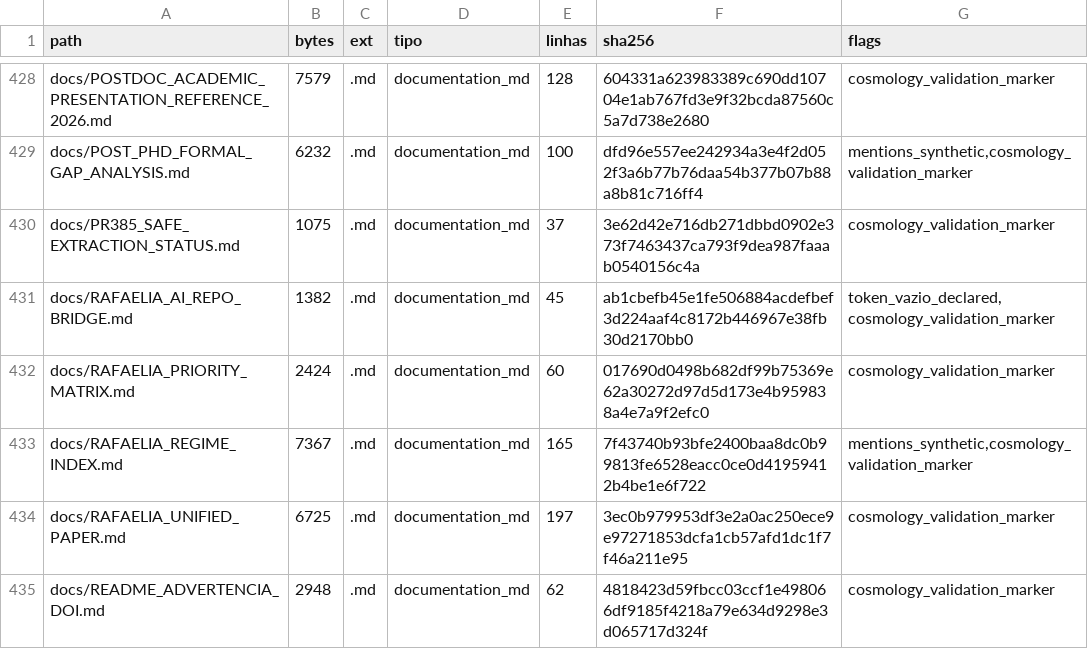
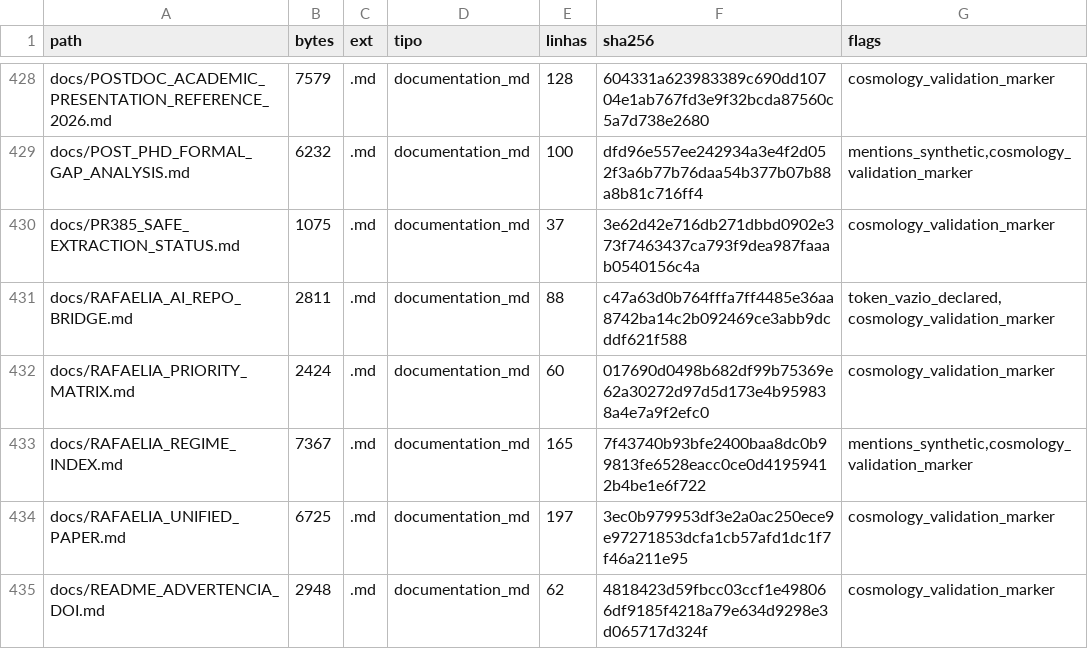
Before and after one commit to rafaelmeloreisnovo/relativity-living-light, a TSV file: data/results/repo_inventory.tsv, drawn as a sheet; only a part is shown, gaps mark what is left out.

```diff
--- a/data/results/repo_inventory.tsv
+++ b/data/results/repo_inventory.tsv
@@ -430,3 +430,3 @@ docs/POST_PHD_FORMAL_GAP_ANALYSIS.md	6232	.md	documentation_md	100	dfd96e557ee24
 docs/PR385_SAFE_EXTRACTION_STATUS.md	1075	.md	documentation_md	37	3e62d42e716db271dbbd0902e373f7463437ca793f9dea987faaab0540156c4a	cosmology_validation_marker
-docs/RAFAELIA_AI_REPO_BRIDGE.md	1382	.md	documentation_md	45	ab1cbefb45e1fe506884acdefbef3d224aaf4c8172b446967e38fb30d2170bb0	token_vazio_declared,cosmology_validation_marker
+docs/RAFAELIA_AI_REPO_BRIDGE.md	2811	.md	documentation_md	88	c47a63d0b764fffa7ff4485e36aa8742ba14c2b092469ce3abb9dcddf621f588	token_vazio_declared,cosmology_validation_marker
 docs/RAFAELIA_PRIORITY_MATRIX.md	2424	.md	documentation_md	60	017690d0498b682df99b75369e62a30272d97d5d173e4b959838a4e7a9f2efc0	cosmology_validation_marker
```
Also changed, not shown: 4 other files.
